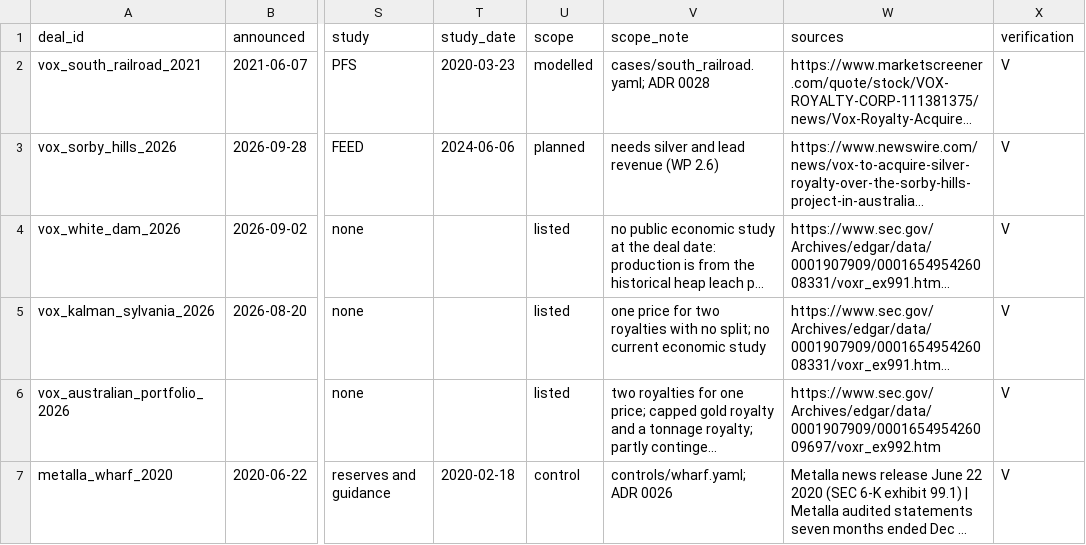
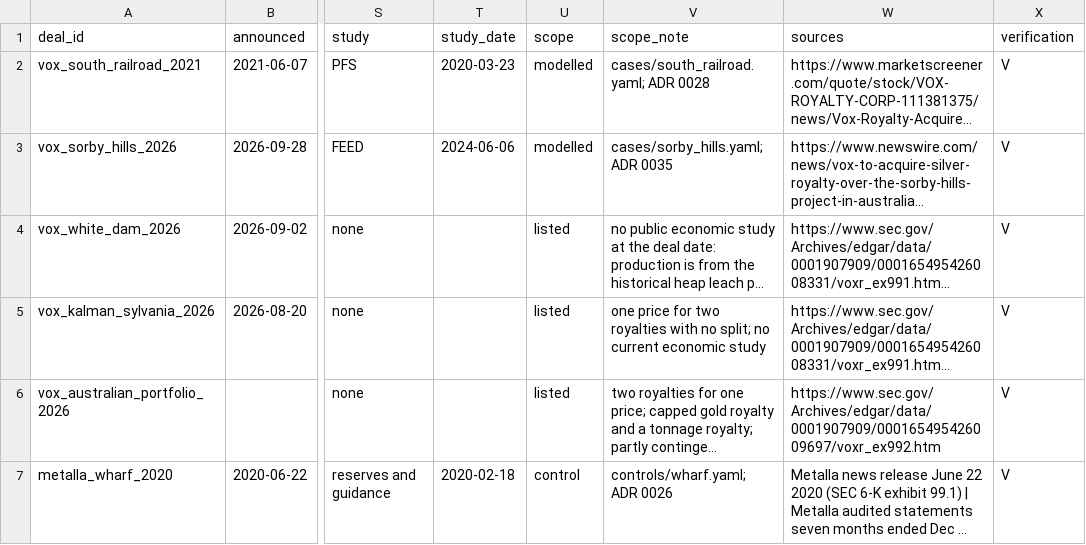
Before and after one commit to mujtabamqureshi06/priced-in, a CSV file: data/transactions.csv, drawn as a sheet; only a part is shown, gaps mark what is left out; long unchanged cells end in …; the diff names each change by its address in the sheet, - before the commit and + after, or states it on an @@ line.

```diff
--- a/data/transactions.csv
+++ b/data/transactions.csv
-U3 (scope): planned
+U3 (scope): modelled
-V3 (scope_note): needs silver and lead revenue (WP 2.6)
+V3 (scope_note): cases/sorby_hills.yaml; ADR 0035
```
Also changed, not shown: 11 other files.
